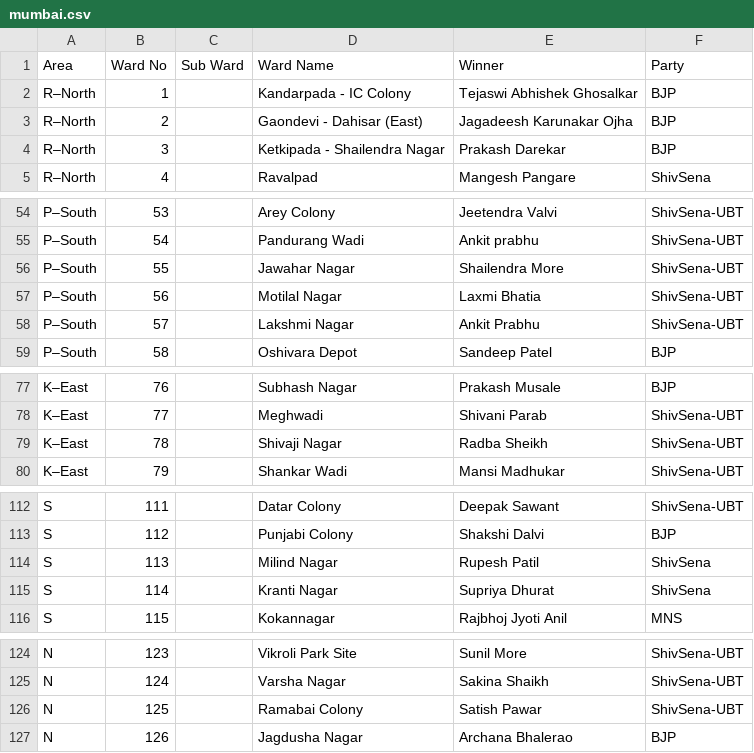
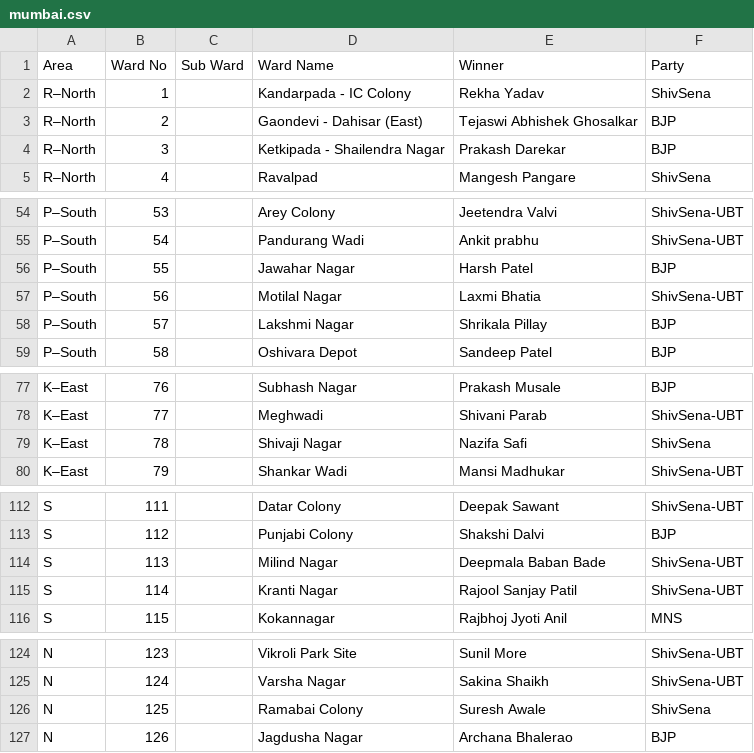
Before and after one commit to orgpedia/mahmuneci, a CSV file: mumbai.csv, drawn as a sheet; only a part is shown, gaps mark what is left out; the diff covers the shown part only.

Commit message:
updated Mumbai data

```diff
--- a/mumbai.csv
+++ b/mumbai.csv
@@ -1,4 +1,4 @@
 Area,Ward No,Sub Ward,Ward Name,Winner,Party
-R–North,1,,Kandarpada - IC Colony,Tejaswi Abhishek Ghosalkar,BJP
-R–North,2,,Gaondevi - Dahisar (East),Jagadeesh Karunakar Ojha,BJP
+R–North,1,,Kandarpada - IC Colony,Rekha Yadav,ShivSena
+R–North,2,,Gaondevi - Dahisar (East),Tejaswi Abhishek Ghosalkar,BJP
 R–North,3,,Ketkipada - Shailendra Nagar,Prakash Darekar,BJP
@@ -55,5 +55,5 @@ P–South,53,,Arey Colony,Jeetendra Valvi,ShivSena-UBT
 P–South,54,,Pandurang Wadi,Ankit prabhu,ShivSena-UBT
-P–South,55,,Jawahar Nagar,Shailendra More,ShivSena-UBT
+P–South,55,,Jawahar Nagar,Harsh Patel,BJP
 P–South,56,,Motilal Nagar,Laxmi Bhatia,ShivSena-UBT
-P–South,57,,Lakshmi Nagar,Ankit Prabhu,ShivSena-UBT
+P–South,57,,Lakshmi Nagar,Shrikala Pillay,BJP
 P–South,58,,Oshivara Depot,Sandeep Patel,BJP
@@ -78,3 +78,3 @@ K–East,76,,Subhash Nagar,Prakash Musale,BJP
 K–East,77,,Meghwadi,Shivani Parab,ShivSena-UBT
-K–East,78,,Shivaji Nagar,Radba Sheikh,ShivSena-UBT
+K–East,78,,Shivaji Nagar,Nazifa Safi,ShivSena
 K–East,79,,Shankar Wadi,Mansi Madhukar,ShivSena-UBT
@@ -113,4 +113,4 @@ S,111,,Datar Colony,Deepak Sawant,ShivSena-UBT
 S,112,,Punjabi Colony,Shakshi Dalvi,BJP
-S,113,,Milind Nagar,Rupesh Patil,ShivSena
-S,114,,Kranti Nagar,Supriya Dhurat,ShivSena
+S,113,,Milind Nagar,Deepmala Baban Bade,ShivSena-UBT
+S,114,,Kranti Nagar,Rajool Sanjay Patil,ShivSena-UBT
 S,115,,Kokannagar,Rajbhoj Jyoti Anil,MNS
@@ -125,3 +125,3 @@ N,123,,Vikroli Park Site,Sunil More,ShivSena-UBT
 N,124,,Varsha Nagar,Sakina Shaikh,ShivSena-UBT
-N,125,,Ramabai Colony,Satish Pawar,ShivSena-UBT
+N,125,,Ramabai Colony,Suresh Awale,ShivSena
 N,126,,Jagdusha Nagar,Archana Bhalerao,BJP
```
Also changed, not shown: 1 edited cell elsewhere in this file, pcmc.csv, 2 other files.
